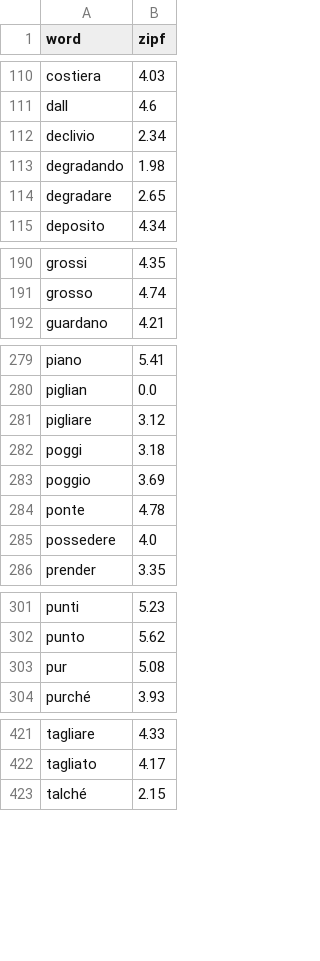
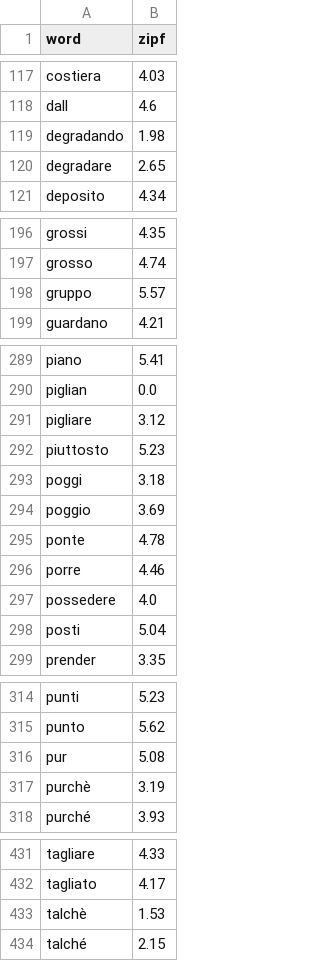
Before and after one commit to cleinias/homeosyntaxism, a CSV file: spec/zipf_it.csv, drawn as a sheet; only a part is shown, gaps mark what is left out; removed rows and columns are numbered as before the commit, all else as after; the diff covers the shown part only; the diff names each change by its address in the sheet, - before the commit and + after, or states it on an @@ line.

```diff
--- a/spec/zipf_it.csv
+++ b/spec/zipf_it.csv
-row 112: declivio | 2.34
+row 198: gruppo | 5.57
+row 292: piuttosto | 5.23
+row 296: porre | 4.46
+row 298: posti | 5.04
+row 317: purchè | 3.19
+row 433: talchè | 1.53
```
Also changed, not shown: 18 added rows and 13 removed rows elsewhere in this file, spec/lemma_it.csv, 18 other files.
